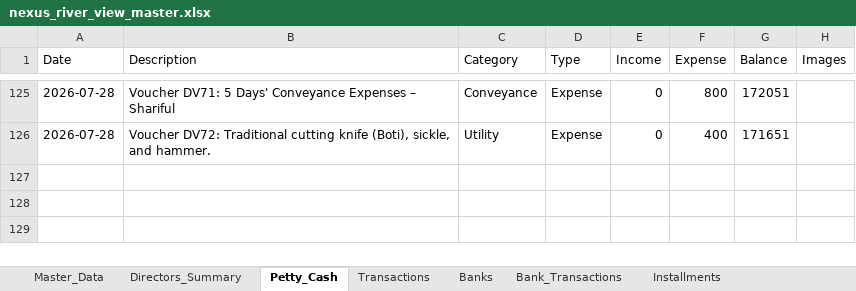
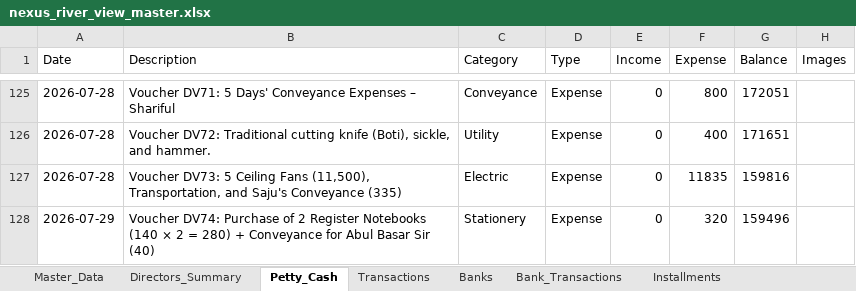
Before and after one commit to pythonicshariful/Nexus-River-View, an Excel workbook: nexus_river_view_master.xlsx, sheet Petty_Cash, drawn as a sheet; only a part is shown, gaps mark what is left out; values as stored, in another font and other column widths than the file's, no borders; the diff names each change by its address in the sheet, - before the commit and + after, or states it on an @@ line.

```diff
--- a/nexus_river_view_master.xlsx (sheet Petty_Cash)
+++ b/nexus_river_view_master.xlsx (sheet Petty_Cash)
+row 127: 2026-07-28 | Voucher DV73: 5 Ceiling Fans (11,500), Transportation, and Saju's Conveyance (335) | Electric | Expense | 0 | 11835 | 159816
+row 128: 2026-07-29 | Voucher DV74: Purchase of 2 Register Notebooks (140 × 2 = 280) + Conveyance for Abul Basar Sir (40) | Stationery | Expense | 0 | 320 | 159496
```
Also changed, not shown: 7 other files.
